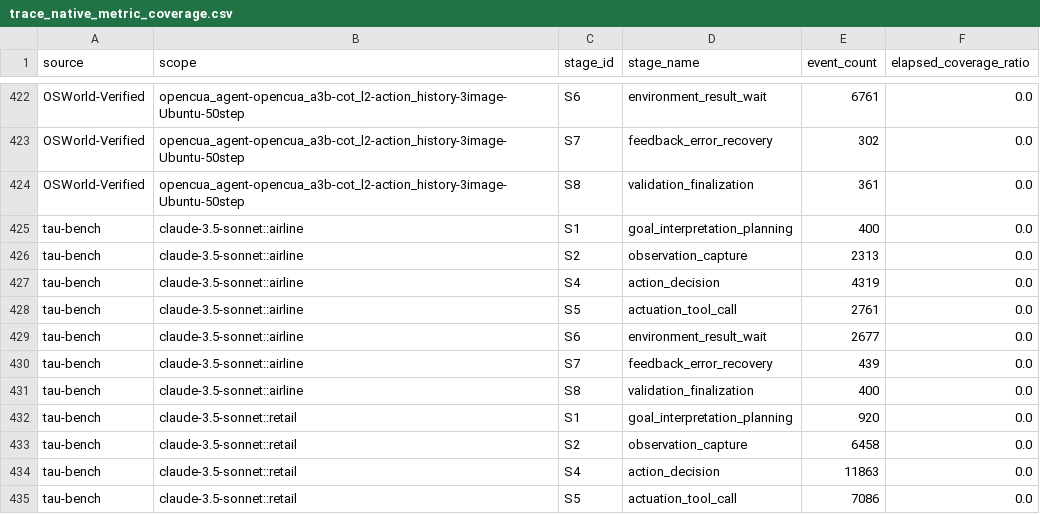
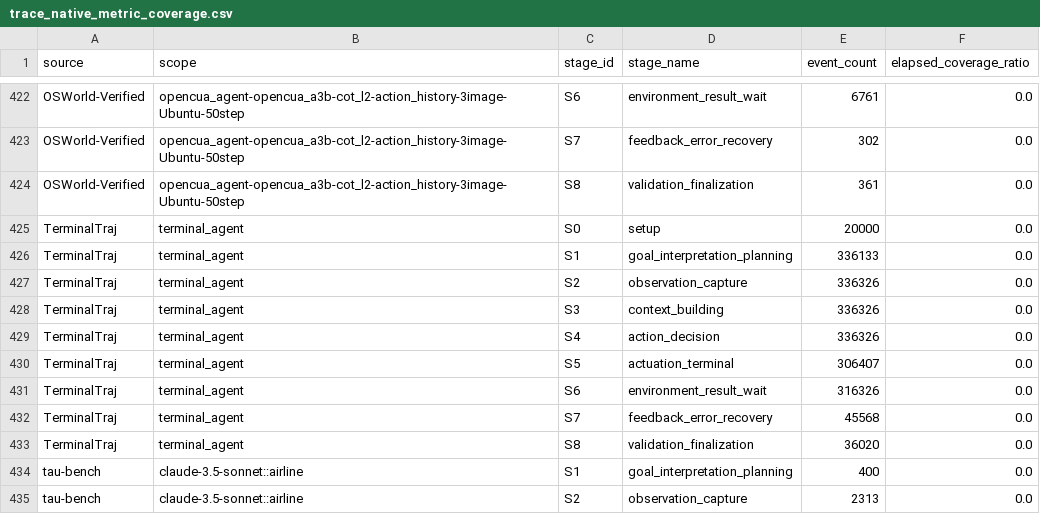
Before and after one commit to love-sabers/CloudTraceAnalysis, a CSV file: processed/trace_native_metric_coverage.csv, drawn as a sheet; only a part is shown, gaps mark what is left out; the shorter side is filled out with more unchanged rows.

```diff
--- a/processed/trace_native_metric_coverage.csv
+++ b/processed/trace_native_metric_coverage.csv
@@ -424,2 +424,11 @@ OSWorld-Verified,opencua_agent-opencua_a3b-cot_l2-action_history-3image-Ubuntu-5
 OSWorld-Verified,opencua_agent-opencua_a3b-cot_l2-action_history-3image-Ubuntu-50step,S8,validation_finalization,361,0.0
+TerminalTraj,terminal_agent,S0,setup,20000,0.0
+TerminalTraj,terminal_agent,S1,goal_interpretation_planning,336133,0.0
+TerminalTraj,terminal_agent,S2,observation_capture,336326,0.0
+TerminalTraj,terminal_agent,S3,context_building,336326,0.0
+TerminalTraj,terminal_agent,S4,action_decision,336326,0.0
+TerminalTraj,terminal_agent,S5,actuation_terminal,306407,0.0
+TerminalTraj,terminal_agent,S6,environment_result_wait,316326,0.0
+TerminalTraj,terminal_agent,S7,feedback_error_recovery,45568,0.0
+TerminalTraj,terminal_agent,S8,validation_finalization,36020,0.0
 tau-bench,claude-3.5-sonnet::airline,S1,goal_interpretation_planning,400,0.0
```
Also changed, not shown: processed/trace_native_stage_summary.csv, 13 other files.
